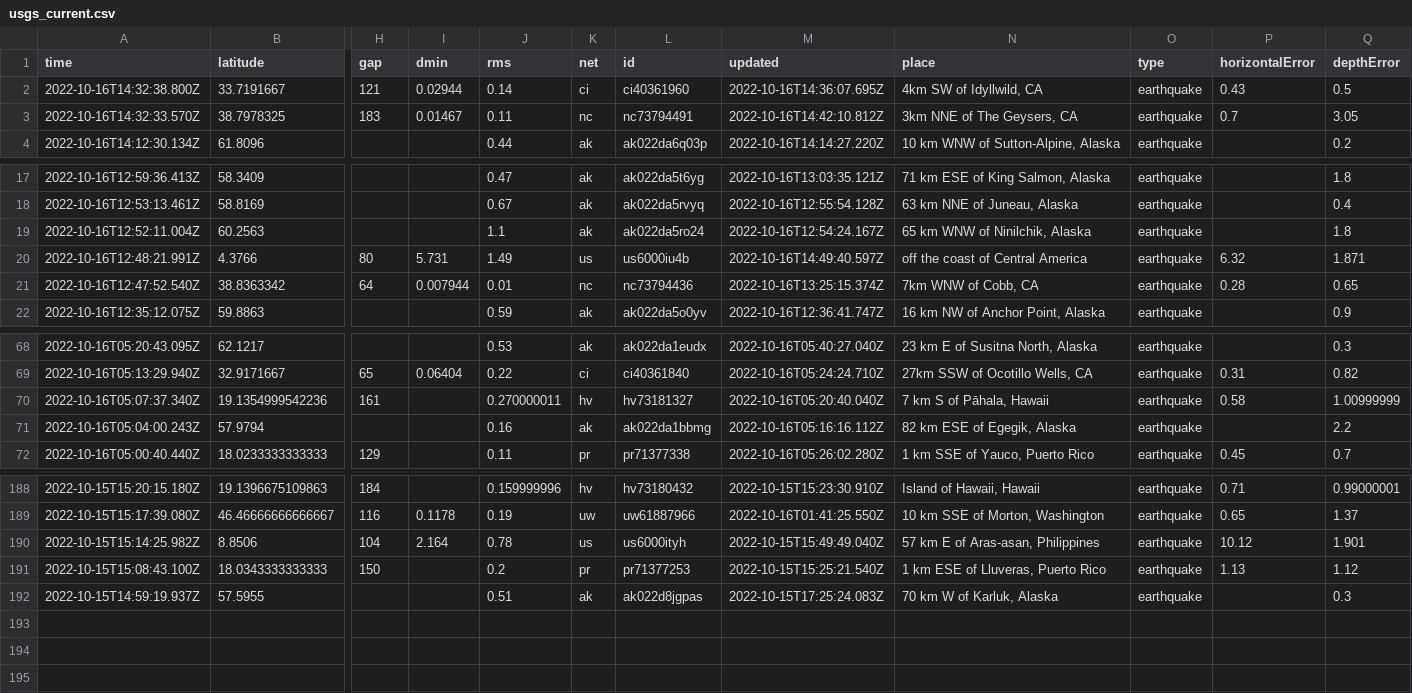
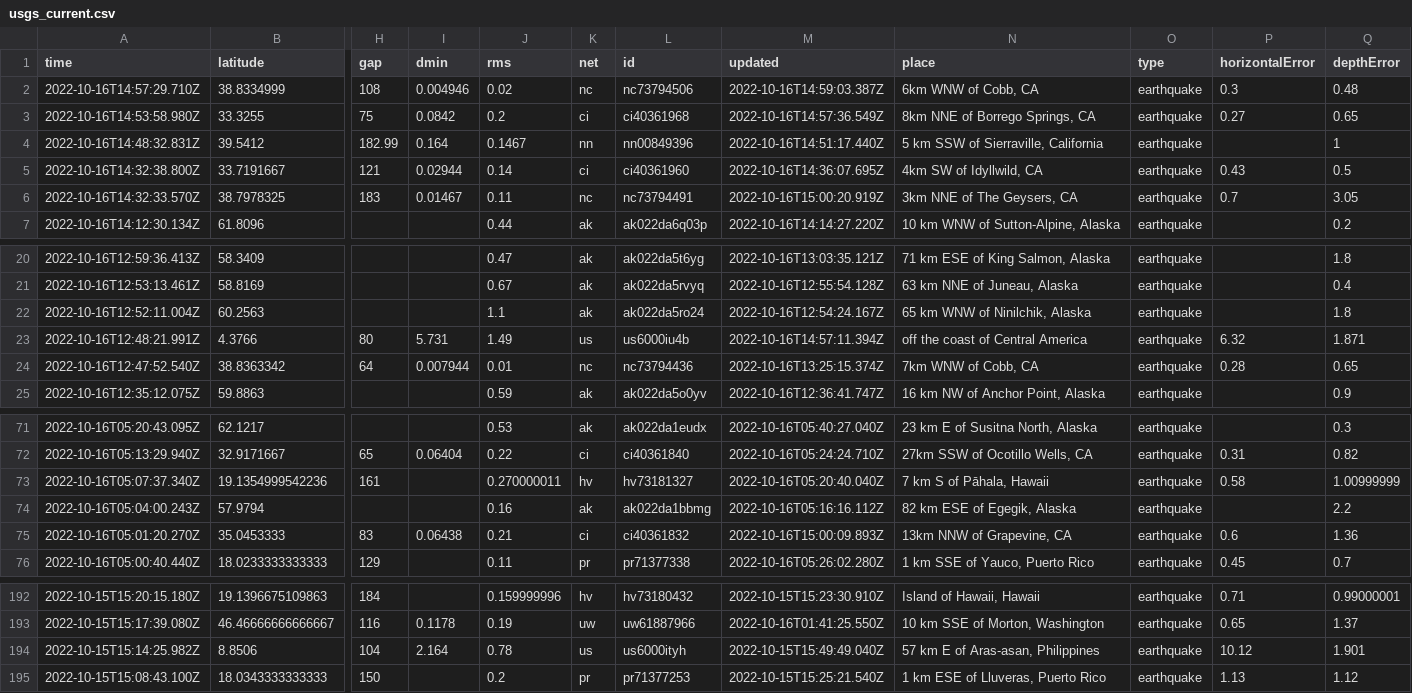
Before and after one commit to marypasciak/nicar-2022-github-actions, a CSV file: usgs_current.csv, drawn as a sheet; only a part is shown, gaps mark what is left out; removed rows and columns are numbered as before the commit, all else as after; rows hold the shown columns only; the diff names each change by its address in the sheet, - before the commit and + after, or states it on an @@ line.

```diff
--- a/usgs_current.csv
+++ b/usgs_current.csv
+row 2: 2022-10-16T14:57:29.710Z | 38.8334999 | 108 | 0.004946 | 0.02 | nc | nc73794506 | 2022-10-16T14:59:03.387Z | 6km WNW of Cobb, CA | earthquake | 0.3 | 0.48
+row 3: 2022-10-16T14:53:58.980Z | 33.3255 | 75 | 0.0842 | 0.2 | ci | ci40361968 | 2022-10-16T14:57:36.549Z | 8km NNE of Borrego Springs, CA | earthquake | 0.27 | 0.65
+row 4: 2022-10-16T14:48:32.831Z | 39.5412 | 182.99 | 0.164 | 0.1467 | nn | nn00849396 | 2022-10-16T14:51:17.440Z | 5 km SSW of Sierraville, California | earthquake |  | 1
-M6 (updated): 2022-10-16T14:42:10.812Z
+M6 (updated): 2022-10-16T15:00:20.919Z
-M23 (updated): 2022-10-16T14:49:40.597Z
+M23 (updated): 2022-10-16T14:57:11.394Z
+row 75: 2022-10-16T05:01:20.270Z | 35.0453333 | 83 | 0.06438 | 0.21 | ci | ci40361832 | 2022-10-16T15:00:09.893Z | 13km NNW of Grapevine, CA | earthquake | 0.6 | 1.36
-row 192: 2022-10-15T14:59:19.937Z | 57.5955 |  |  | 0.51 | ak | ak022d8jgpas | 2022-10-15T17:25:24.083Z | 70 km W of Karluk, Alaska | earthquake |  | 0.3
```
